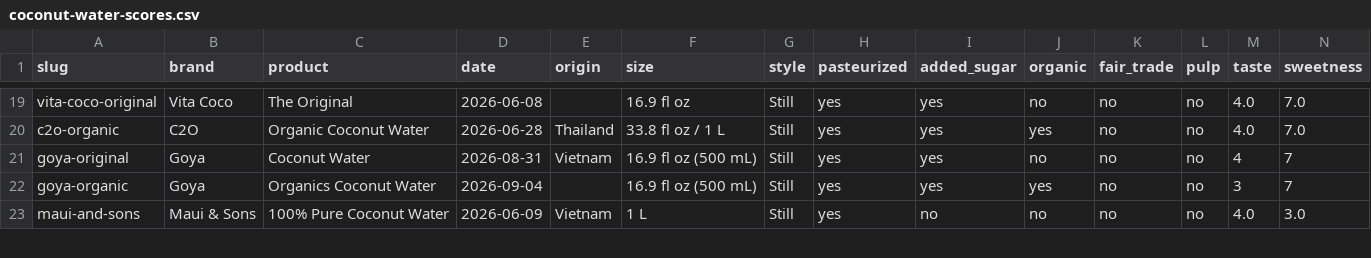
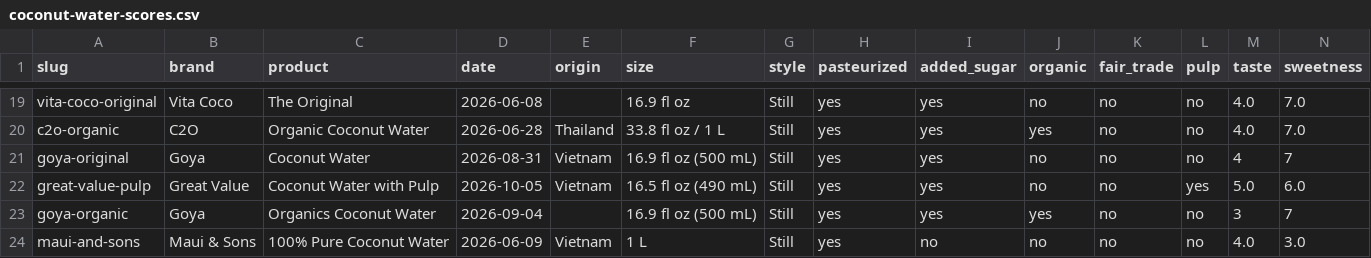
Before and after one commit to mcbobgorge/mcbobgorge, a CSV file: coconut-water-scores.csv, drawn as a sheet; only a part is shown, gaps mark what is left out; rows hold the shown columns only; the diff names each change by its address in the sheet, - before the commit and + after, or states it on an @@ line.

Commit message:
Add review: Great Value Coconut Water with Pulp (4.7)

```diff
--- a/coconut-water-scores.csv
+++ b/coconut-water-scores.csv
+row 22: great-value-pulp | Great Value | Coconut Water with Pulp | 2026-10-05 | Vietnam | 16.5 fl oz (490 mL) | Still | yes | yes | no | no | yes | 5.0 | 6.0
```
Also changed, not shown: 56 other files.
